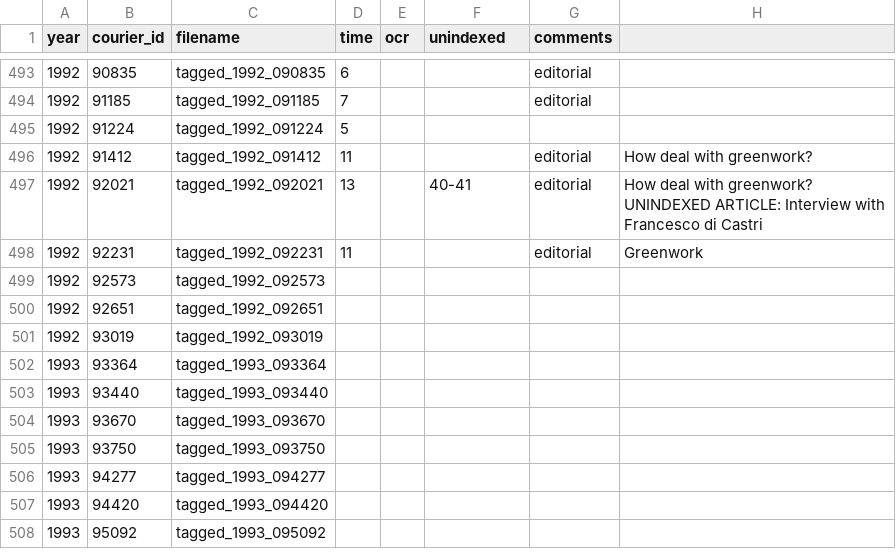
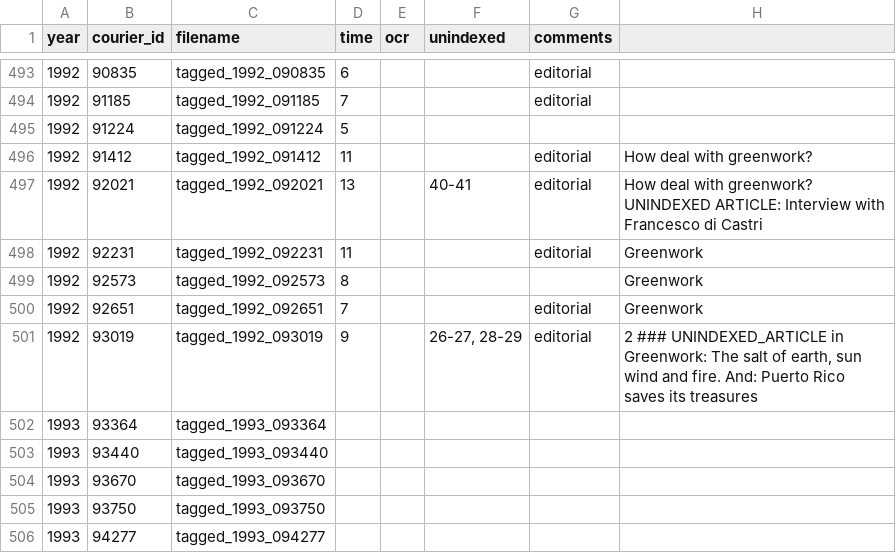
Before and after one commit to inidun/tagged_courier, a CSV file: progress.csv, drawn as a sheet; only a part is shown, gaps mark what is left out; the shorter side is filled out with more unchanged rows.

Commit message:
Add files via upload

```diff
--- a/progress.csv
+++ b/progress.csv
@@ -518,5 +518,6 @@ year;courier_id;filename;time;ocr;unindexed;comments;;
 1992;92231;tagged_1992_092231;11;;;editorial;Greenwork;
-1992;92573;tagged_1992_092573;;;;;;
-1992;92651;tagged_1992_092651;;;;;;
-1992;93019;tagged_1992_093019;;;;;;
+1992;92573;tagged_1992_092573;8;;;;Greenwork;
+1992;92651;tagged_1992_092651;7;;;editorial;Greenwork;
+1992;93019;tagged_1992_093019;9;;26-27, 28-29;editorial;"
+2 ### UNINDEXED_ARTICLE in Greenwork: The salt of earth, sun wind and fire. And: Puerto Rico saves its treasures";
 1993;93364;tagged_1993_093364;;;;;;
```
